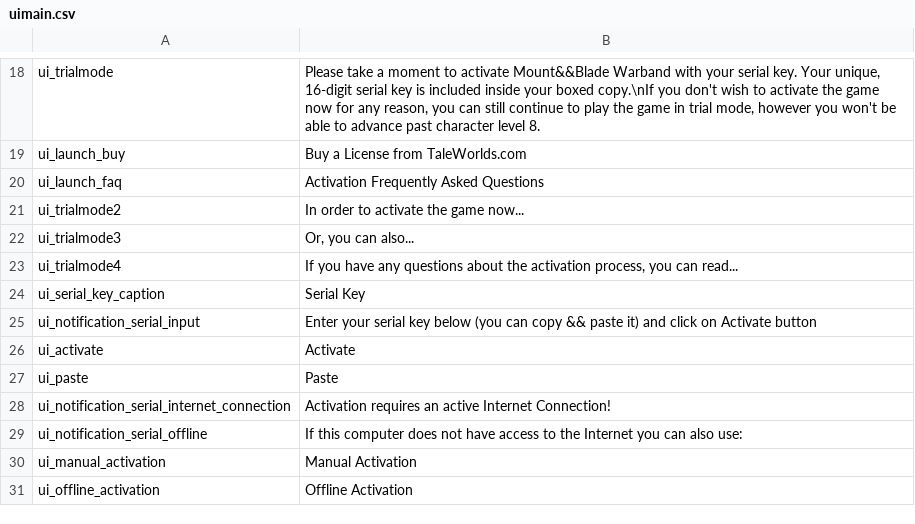
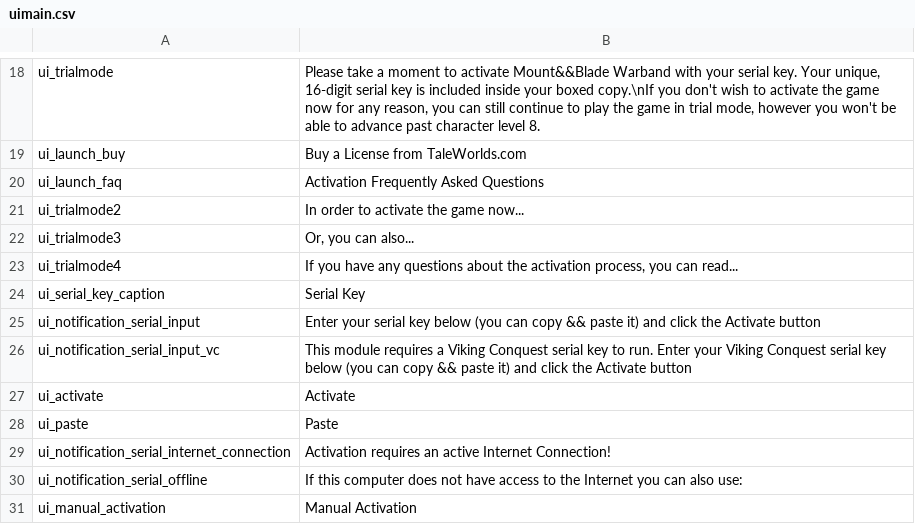
Before and after one commit to Swyter/warband-l10n, a CSV file: _base_common/uimain.csv, drawn as a sheet; only a part is shown, gaps mark what is left out; the shorter side is filled out with more unchanged rows.

```diff
--- a/_base_common/uimain.csv
+++ b/_base_common/uimain.csv
@@ -24,3 +24,4 @@ ui_trialmode4|If you have any questions about the activation process, you can re
 ui_serial_key_caption|Serial Key
-ui_notification_serial_input|Enter your serial key below (you can copy && paste it) and click on Activate button
+ui_notification_serial_input|Enter your serial key below (you can copy && paste it) and click the Activate button
+ui_notification_serial_input_vc|This module requires a Viking Conquest serial key to run. Enter your Viking Conquest serial key below (you can copy && paste it) and click the Activate button
 ui_activate|Activate
```
Also changed, not shown: _base/game_strings.csv, _base/quick_strings.csv, 1 other file.
